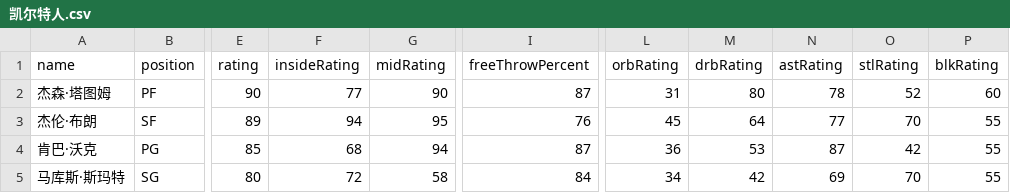
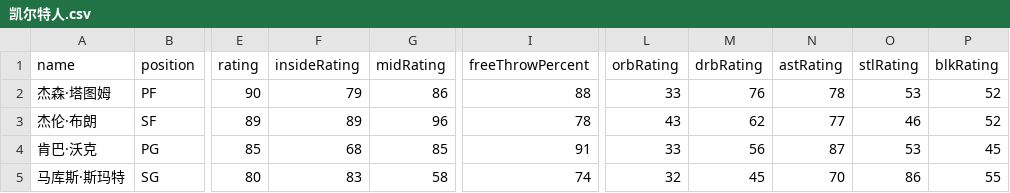
Before and after one commit to MikeYan01/NBA-sim, a CSV file: database/roster/凯尔特人.csv, drawn as a sheet; only a part is shown, gaps mark what is left out; the diff covers the shown part only; the diff names each change by its address in the sheet, - before the commit and + after, or states it on an @@ line.

```diff
--- a/database/roster/凯尔特人.csv
+++ b/database/roster/凯尔特人.csv
-F2 (insideRating): 77
+F2 (insideRating): 79
-G2 (midRating): 90
+G2 (midRating): 86
-I2 (freeThrowPercent): 87
+I2 (freeThrowPercent): 88
-L2 (orbRating): 31
+L2 (orbRating): 33
-M2 (drbRating): 80
+M2 (drbRating): 76
-O2 (stlRating): 52
+O2 (stlRating): 53
-P2 (blkRating): 60
+P2 (blkRating): 52
-F3 (insideRating): 94
+F3 (insideRating): 89
-G3 (midRating): 95
+G3 (midRating): 96
-I3 (freeThrowPercent): 76
+I3 (freeThrowPercent): 78
-L3 (orbRating): 45
+L3 (orbRating): 43
-M3 (drbRating): 64
+M3 (drbRating): 62
-O3 (stlRating): 70
+O3 (stlRating): 46
-P3 (blkRating): 55
+P3 (blkRating): 52
-G4 (midRating): 94
+G4 (midRating): 85
-I4 (freeThrowPercent): 87
+I4 (freeThrowPercent): 91
-L4 (orbRating): 36
+L4 (orbRating): 33
-M4 (drbRating): 53
+M4 (drbRating): 56
-O4 (stlRating): 42
+O4 (stlRating): 53
-P4 (blkRating): 55
+P4 (blkRating): 45
-F5 (insideRating): 72
+F5 (insideRating): 83
-I5 (freeThrowPercent): 84
+I5 (freeThrowPercent): 74
-L5 (orbRating): 34
+L5 (orbRating): 32
-M5 (drbRating): 42
+M5 (drbRating): 45
-N5 (astRating): 69
+N5 (astRating): 70
-O5 (stlRating): 70
+O5 (stlRating): 86
```
Also changed, not shown: 59 edited cells elsewhere in this file, database/roster/太阳.csv, database/roster/尼克斯.csv, 25 other files.
